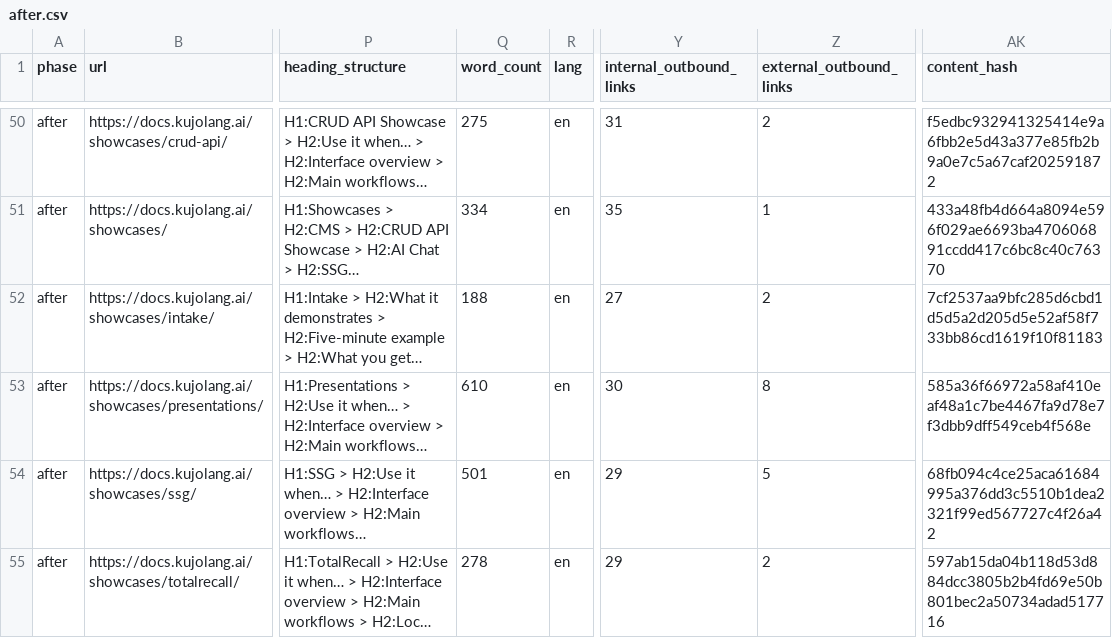
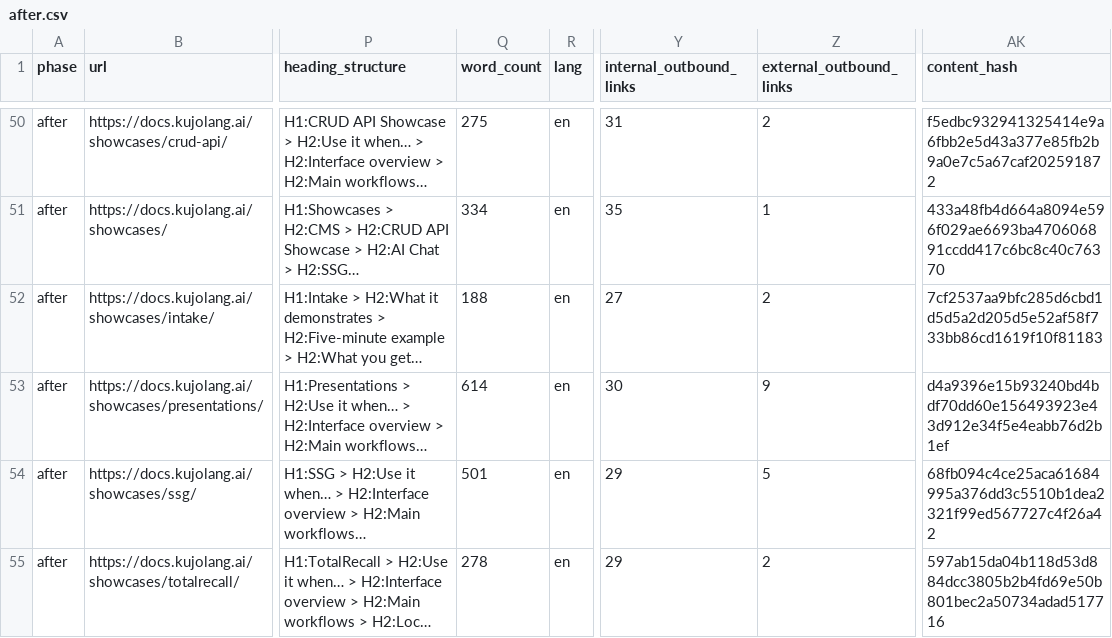
Before and after one commit to kujolang/docs.kujolang.ai, a CSV file: seo-audit/presentations-showcase/2026-10-03/after.csv, drawn as a sheet; only a part is shown, gaps mark what is left out; long unchanged cells end in …; the diff names each change by its address in the sheet, - before the commit and + after, or states it on an @@ line.

```diff
--- a/seo-audit/presentations-showcase/2026-10-03/after.csv
+++ b/seo-audit/presentations-showcase/2026-10-03/after.csv
-Q53 (word_count): 610
+Q53 (word_count): 614
-Z53 (external_outbound_links): 8
+Z53 (external_outbound_links): 9
-AK53 (content_hash): 585a36f66972a58af410eaf48a1c7be4467fa9d78e7f3dbb9dff549ceb4f568e
+AK53 (content_hash): d4a9396e15b93240bd4bdf70dd60e156493923e43d912e34f5e4eabb76d2b1ef
```
Also changed, not shown: seo-audit/presentations-showcase/2026-10-03/content-audit.csv, seo-audit/presentations-showcase/2026-10-03/external-links.csv, 1 other file.
